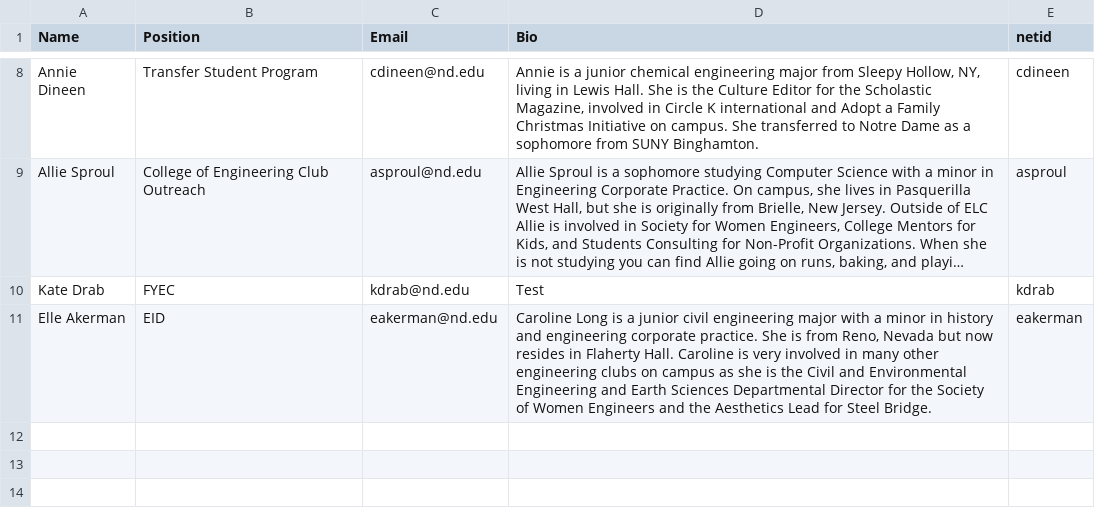
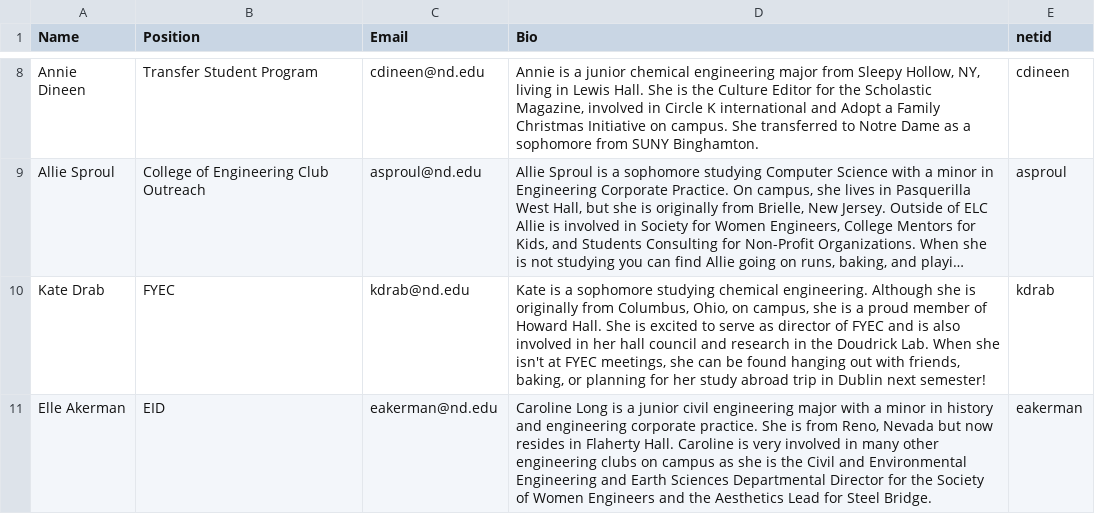
Before and after one commit to ELCND/elc-website, a CSV file: _data/Director.csv, drawn as a sheet; only a part is shown, gaps mark what is left out; long unchanged cells end in …; the diff names each change by its address in the sheet, - before the commit and + after, or states it on an @@ line.

Commit message:
add Kate and FYEC pics

```diff
--- a/_data/Director.csv
+++ b/_data/Director.csv
-D10 (Bio): Test
+D10 (Bio): Kate is a sophomore studying chemical engineering. Although she is originally from Columbus, Ohio, on campus, she is a proud member of Howard Hall. She is excited to serve as director of FYEC and is also involved in her hall council and research in the Doudrick Lab. When she isn't at FYEC meetings, she can be found hanging out with friends, baking, or planning for her study abroad trip in Dublin next semester!
```
Also changed, not shown: 2 other files.
